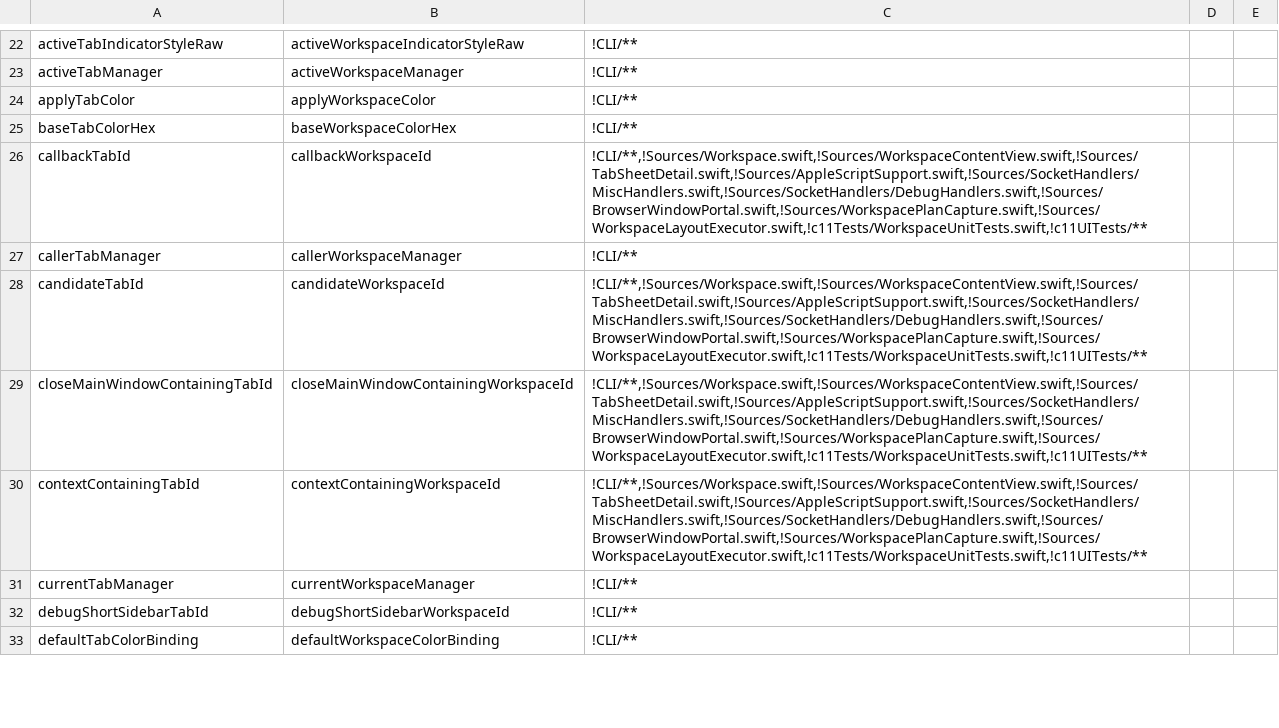
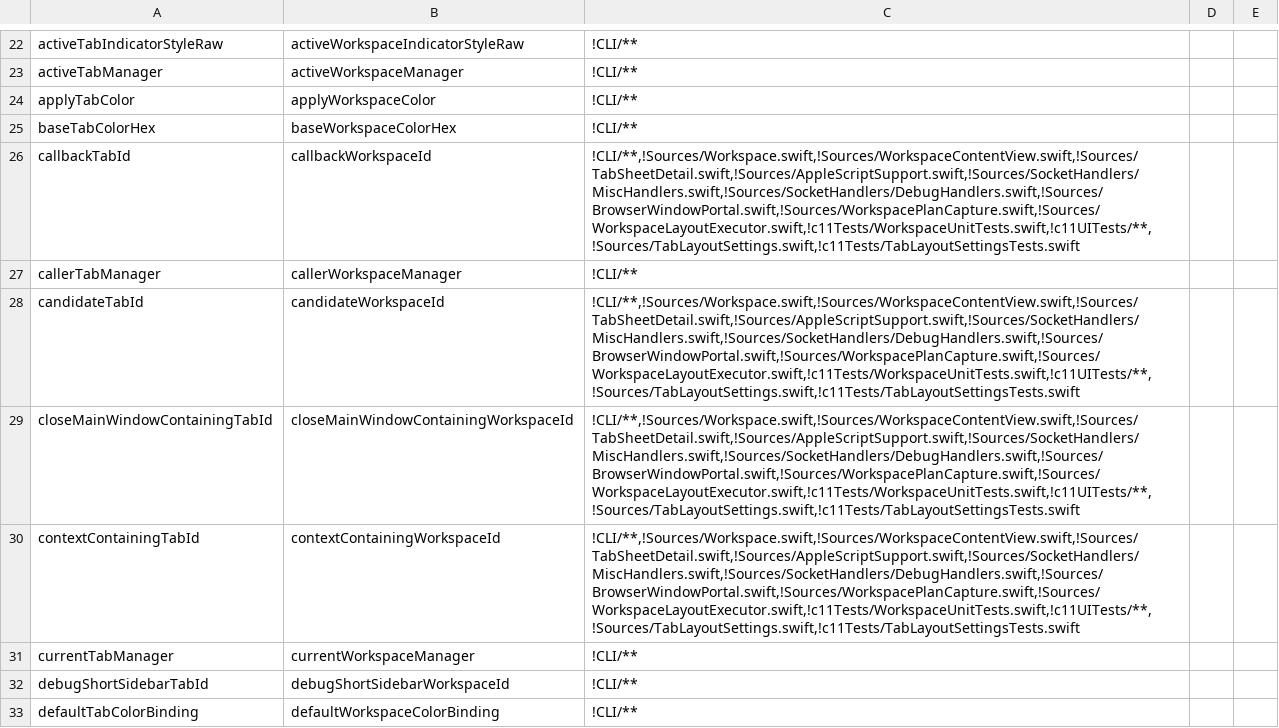
Before and after one commit to Stage-11-Agentics/c11, a TSV file: scripts/vocab-rename/pass-1.tsv, drawn as a sheet; only a part is shown, gaps mark what is left out; the diff covers the shown part only.

```diff
--- a/scripts/vocab-rename/pass-1.tsv
+++ b/scripts/vocab-rename/pass-1.tsv
@@ -26 +26 @@ baseTabColorHex	baseWorkspaceColorHex	!CLI/**
-callbackTabId	callbackWorkspaceId	!CLI/**,!Sources/Workspace.swift,!Sources/WorkspaceContentView.swift,!Sources/TabSheetDetail.swift,!Sources/AppleScriptSupport.swift,!Sources/SocketHandlers/MiscHandlers.swift,!Sources/SocketHandlers/DebugHandlers.swift,!Sources/BrowserWindowPortal.swift,!Sources/WorkspacePlanCapture.swift,!Sources/WorkspaceLayoutExecutor.swift,!c11Tests/WorkspaceUnitTests.swift,!c11UITests/**	
+callbackTabId	callbackWorkspaceId	!CLI/**,!Sources/Workspace.swift,!Sources/WorkspaceContentView.swift,!Sources/TabSheetDetail.swift,!Sources/AppleScriptSupport.swift,!Sources/SocketHandlers/MiscHandlers.swift,!Sources/SocketHandlers/DebugHandlers.swift,!Sources/BrowserWindowPortal.swift,!Sources/WorkspacePlanCapture.swift,!Sources/WorkspaceLayoutExecutor.swift,!c11Tests/WorkspaceUnitTests.swift,!c11UITests/**,!Sources/TabLayoutSettings.swift,!c11Tests/TabLayoutSettingsTests.swift		
@@ -28,3 +28,3 @@ callerTabManager	callerWorkspaceManager	!CLI/**
-candidateTabId	candidateWorkspaceId	!CLI/**,!Sources/Workspace.swift,!Sources/WorkspaceContentView.swift,!Sources/TabSheetDetail.swift,!Sources/AppleScriptSupport.swift,!Sources/SocketHandlers/MiscHandlers.swift,!Sources/SocketHandlers/DebugHandlers.swift,!Sources/BrowserWindowPortal.swift,!Sources/WorkspacePlanCapture.swift,!Sources/WorkspaceLayoutExecutor.swift,!c11Tests/WorkspaceUnitTests.swift,!c11UITests/**	
-closeMainWindowContainingTabId	closeMainWindowContainingWorkspaceId	!CLI/**,!Sources/Workspace.swift,!Sources/WorkspaceContentView.swift,!Sources/TabSheetDetail.swift,!Sources/AppleScriptSupport.swift,!Sources/SocketHandlers/MiscHandlers.swift,!Sources/SocketHandlers/DebugHandlers.swift,!Sources/BrowserWindowPortal.swift,!Sources/WorkspacePlanCapture.swift,!Sources/WorkspaceLayoutExecutor.swift,!c11Tests/WorkspaceUnitTests.swift,!c11UITests/**	
-contextContainingTabId	contextContainingWorkspaceId	!CLI/**,!Sources/Workspace.swift,!Sources/WorkspaceContentView.swift,!Sources/TabSheetDetail.swift,!Sources/AppleScriptSupport.swift,!Sources/SocketHandlers/MiscHandlers.swift,!Sources/SocketHandlers/DebugHandlers.swift,!Sources/BrowserWindowPortal.swift,!Sources/WorkspacePlanCapture.swift,!Sources/WorkspaceLayoutExecutor.swift,!c11Tests/WorkspaceUnitTests.swift,!c11UITests/**	
+candidateTabId	candidateWorkspaceId	!CLI/**,!Sources/Workspace.swift,!Sources/WorkspaceContentView.swift,!Sources/TabSheetDetail.swift,!Sources/AppleScriptSupport.swift,!Sources/SocketHandlers/MiscHandlers.swift,!Sources/SocketHandlers/DebugHandlers.swift,!Sources/BrowserWindowPortal.swift,!Sources/WorkspacePlanCapture.swift,!Sources/WorkspaceLayoutExecutor.swift,!c11Tests/WorkspaceUnitTests.swift,!c11UITests/**,!Sources/TabLayoutSettings.swift,!c11Tests/TabLayoutSettingsTests.swift		
+closeMainWindowContainingTabId	closeMainWindowContainingWorkspaceId	!CLI/**,!Sources/Workspace.swift,!Sources/WorkspaceContentView.swift,!Sources/TabSheetDetail.swift,!Sources/AppleScriptSupport.swift,!Sources/SocketHandlers/MiscHandlers.swift,!Sources/SocketHandlers/DebugHandlers.swift,!Sources/BrowserWindowPortal.swift,!Sources/WorkspacePlanCapture.swift,!Sources/WorkspaceLayoutExecutor.swift,!c11Tests/WorkspaceUnitTests.swift,!c11UITests/**,!Sources/TabLayoutSettings.swift,!c11Tests/TabLayoutSettingsTests.swift		
+contextContainingTabId	contextContainingWorkspaceId	!CLI/**,!Sources/Workspace.swift,!Sources/WorkspaceContentView.swift,!Sources/TabSheetDetail.swift,!Sources/AppleScriptSupport.swift,!Sources/SocketHandlers/MiscHandlers.swift,!Sources/SocketHandlers/DebugHandlers.swift,!Sources/BrowserWindowPortal.swift,!Sources/WorkspacePlanCapture.swift,!Sources/WorkspaceLayoutExecutor.swift,!c11Tests/WorkspaceUnitTests.swift,!c11UITests/**,!Sources/TabLayoutSettings.swift,!c11Tests/TabLayoutSettingsTests.swift		
```
Also changed, not shown: 55 edited cells elsewhere in this file, 3 other files.
